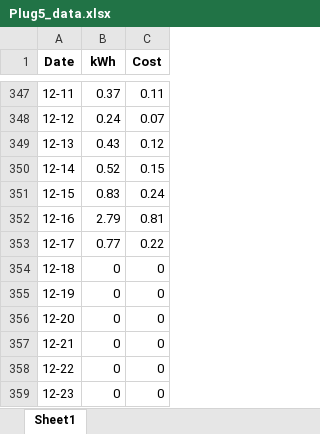
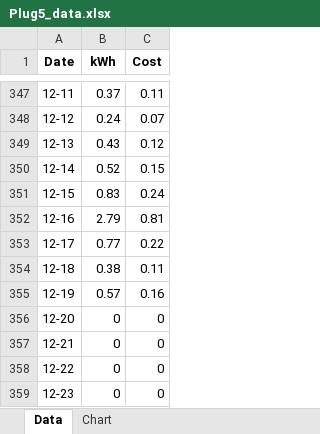
Before and after one commit to Wolfiemare/PowerMonitor, an Excel workbook: Plug5_data.xlsx, sheet Data, drawn as a sheet; only a part is shown, gaps mark what is left out; values as stored, in another font and other column widths than the file's, no borders; the diff names each change by its address in the sheet, - before the commit and + after, or states it on an @@ line.

```diff
--- a/Plug5_data.xlsx (sheet Data)
+++ b/Plug5_data.xlsx (sheet Data)
-sheet tab: Sheet1
+sheet tab: Data
+sheet tab: Chart
-B354 (kWh): 0
+B354 (kWh): 0.38
-C354 (Cost): 0
+C354 (Cost): 0.11
-B355 (kWh): 0
+B355 (kWh): 0.57
-C355 (Cost): 0
+C355 (Cost): 0.16
```
Also changed, not shown: charts or pictures, Plug1_data.xlsx, Plug2_data.xlsx, 8 other files.
